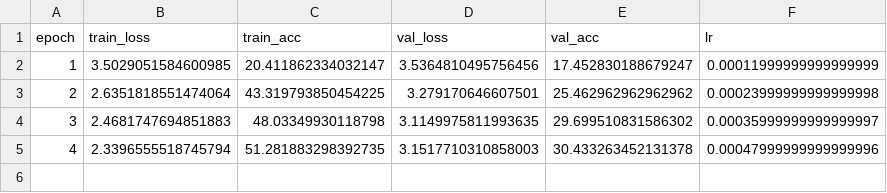
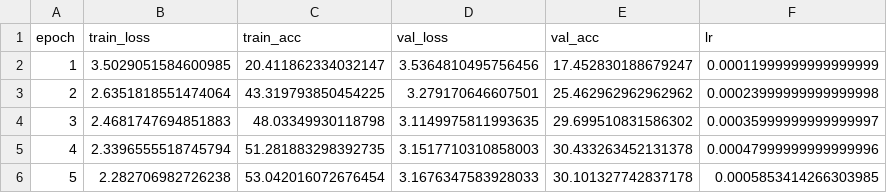
Before and after one commit to czarodziejszyn/video_classification, a CSV file: logs/training_metrics.csv, drawn as a sheet.

Commit message:
fix: train

```diff
--- a/logs/training_metrics.csv
+++ b/logs/training_metrics.csv
@@ -5 +5,2 @@ epoch,train_loss,train_acc,val_loss,val_acc,lr
 4,2.3396555518745794,51.281883298392735,3.1517710310858003,30.433263452131378,0.00047999999999999996
+5,2.282706982726238,53.042016072676454,3.1676347583928033,30.101327742837178,0.0005853414266303985
```
Also changed, not shown: 5 other files.
